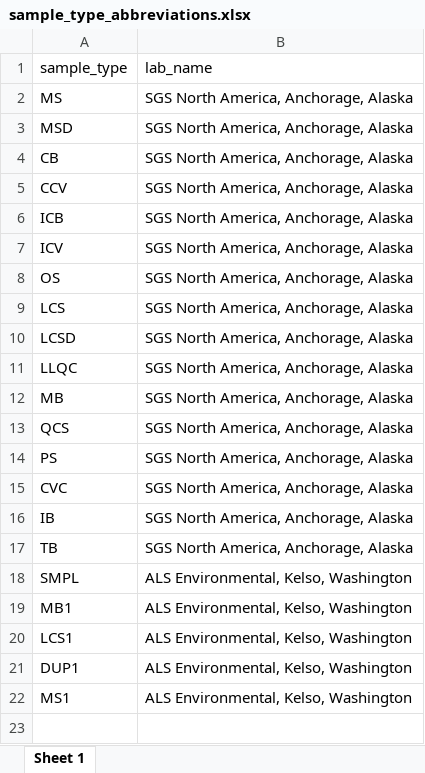
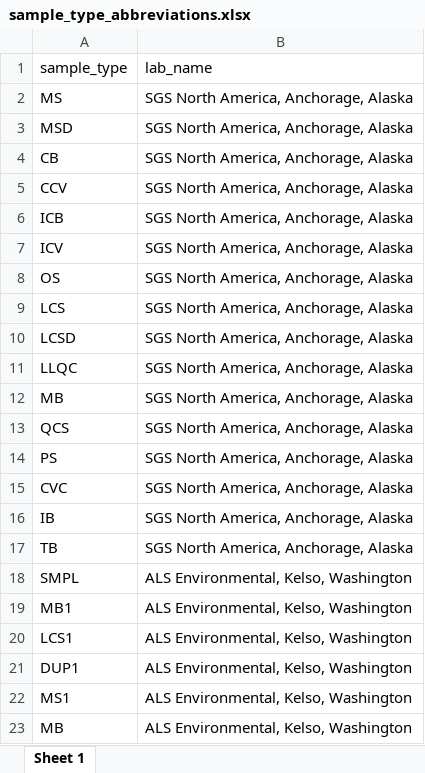
Before and after one commit to Kenai-Watershed-Forum/kenai-river-wqx-report, an Excel workbook: other/input/AQWMS/sample_type_abbreviations.xlsx, sheet Sheet 1, drawn as a sheet; values as stored, in another font and other column widths than the file's, no borders; the diff names each change by its address in the sheet, - before the commit and + after, or states it on an @@ line.

```diff
--- a/other/input/AQWMS/sample_type_abbreviations.xlsx (sheet Sheet 1)
+++ b/other/input/AQWMS/sample_type_abbreviations.xlsx (sheet Sheet 1)
+row 23: MB | ALS Environmental, Kelso, Washington
```
Also changed, not shown: other/input/AQWMS/sgs_site_names_matching_table.xlsx, other/input/AQWMS/sgs_site_names_matching_table_manual_edit.xlsx, 4 other files.
